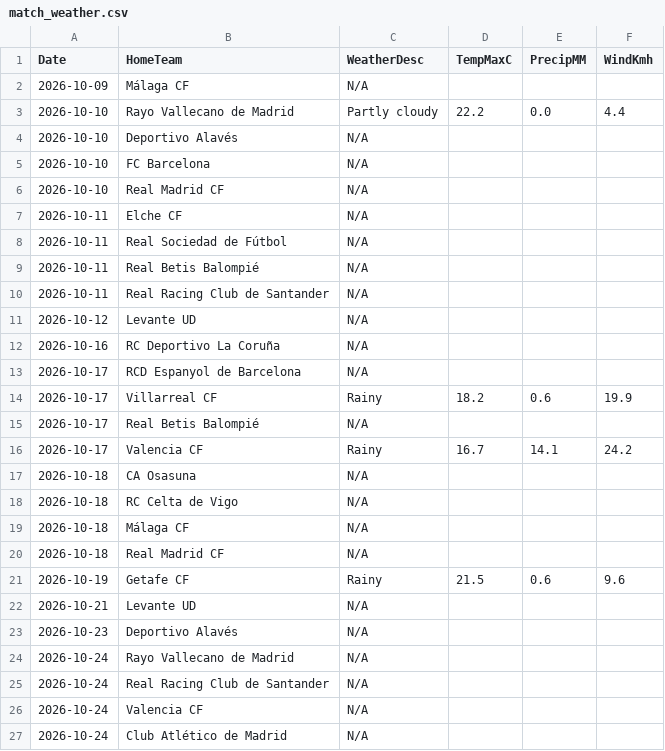
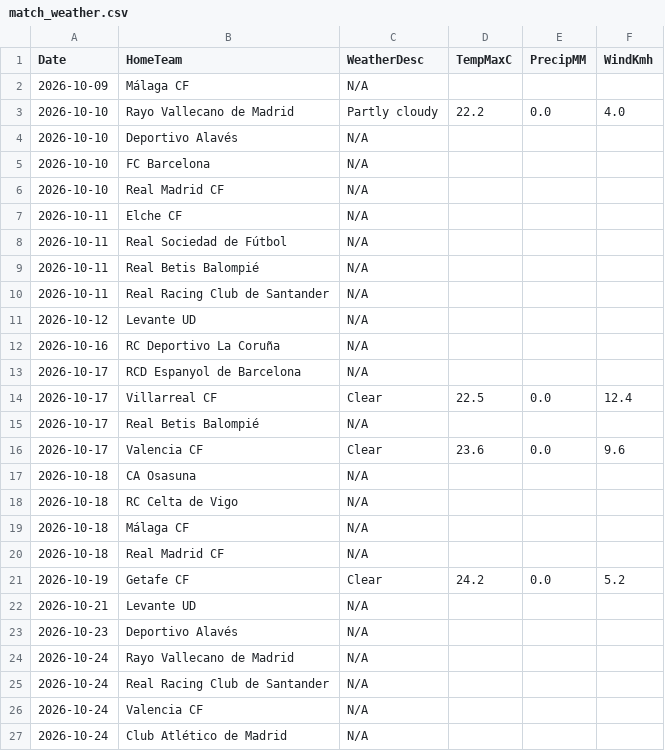
Before and after one commit to gmalbert/la-liga, a CSV file: data_files/raw/match_weather.csv, drawn as a sheet; only a part is shown.

```diff
--- a/data_files/raw/match_weather.csv
+++ b/data_files/raw/match_weather.csv
@@ -2,3 +2,3 @@ Date,HomeTeam,WeatherDesc,TempMaxC,PrecipMM,WindKmh
 2026-10-09,Málaga CF,N/A,,,
-2026-10-10,Rayo Vallecano de Madrid,Partly cloudy,22.2,0.0,4.4
+2026-10-10,Rayo Vallecano de Madrid,Partly cloudy,22.2,0.0,4.0
 2026-10-10,Deportivo Alavés,N/A,,,
@@ -13,5 +13,5 @@ Date,HomeTeam,WeatherDesc,TempMaxC,PrecipMM,WindKmh
 2026-10-17,RCD Espanyol de Barcelona,N/A,,,
-2026-10-17,Villarreal CF,Rainy,18.2,0.6,19.9
+2026-10-17,Villarreal CF,Clear,22.5,0.0,12.4
 2026-10-17,Real Betis Balompié,N/A,,,
-2026-10-17,Valencia CF,Rainy,16.7,14.1,24.2
+2026-10-17,Valencia CF,Clear,23.6,0.0,9.6
 2026-10-18,CA Osasuna,N/A,,,
@@ -20,3 +20,3 @@ Date,HomeTeam,WeatherDesc,TempMaxC,PrecipMM,WindKmh
 2026-10-18,Real Madrid CF,N/A,,,
-2026-10-19,Getafe CF,Rainy,21.5,0.6,9.6
+2026-10-19,Getafe CF,Clear,24.2,0.0,5.2
 2026-10-21,Levante UD,N/A,,,
```
Also changed, not shown: data_files/raw/copa_fixtures.csv, data_files/raw/odds.csv, 3 other files.
